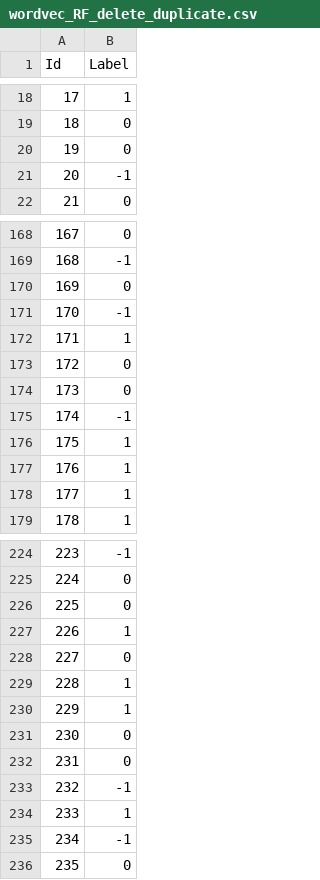
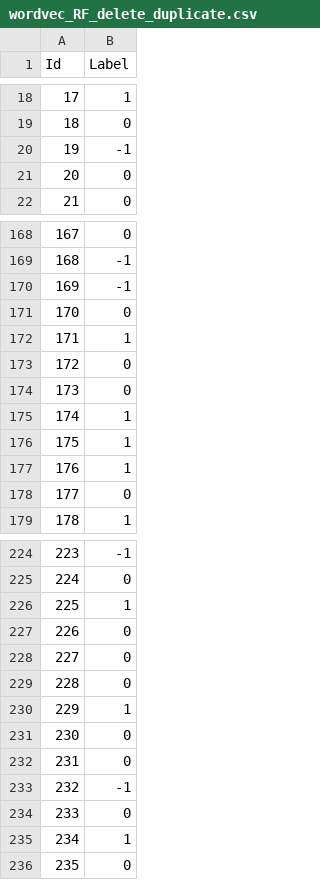
Before and after one commit to yoshietao/NLP2017, a CSV file: hw1/method1/wordvec_RF_delete_duplicate.csv, drawn as a sheet; only a part is shown, gaps mark what is left out; the diff covers the shown part only.

```diff
--- a/hw1/method1/wordvec_RF_delete_duplicate.csv
+++ b/hw1/method1/wordvec_RF_delete_duplicate.csv
@@ -19,4 +19,4 @@ Id,Label
 18,0
-19,0
-20,-1
+19,-1
+20,0
 21,0
@@ -169,4 +169,4 @@ Id,Label
 168,-1
-169,0
-170,-1
+169,-1
+170,0
 171,1
@@ -174,6 +174,6 @@ Id,Label
 173,0
-174,-1
+174,1
 175,1
 176,1
-177,1
+177,0
 178,1
@@ -225,6 +225,6 @@ Id,Label
 224,0
-225,0
-226,1
+225,1
+226,0
 227,0
-228,1
+228,0
 229,1
@@ -233,4 +233,4 @@ Id,Label
 232,-1
-233,1
-234,-1
+233,0
+234,1
 235,0
```
Also changed, not shown: 170 edited cells elsewhere in this file, 6 other files.
